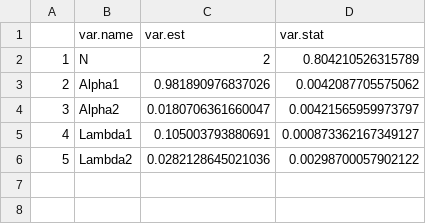
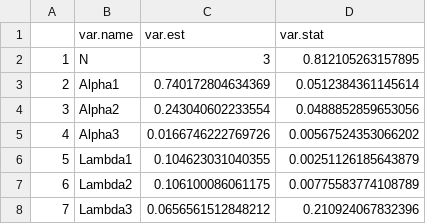
Before and after one commit to yiliu9090/GibbsSamplingForInferenceR, a CSV file: Data/Output/SUMMARY_1.csv, drawn as a sheet; addresses are those after the commit; the diff names each change by its address in the sheet, - before the commit and + after, or states it on an @@ line.

```diff
--- a/Data/Output/SUMMARY_1.csv
+++ b/Data/Output/SUMMARY_1.csv
-C2 (var.est): 2
+C2 (var.est): 3
-D2 (var.stat): 0.804210526315789
+D2 (var.stat): 0.812105263157895
-C3 (var.est): 0.981890976837026
+C3 (var.est): 0.740172804634369
-D3 (var.stat): 0.0042087705575062
+D3 (var.stat): 0.0512384361145614
-C4 (var.est): 0.0180706361660047
+C4 (var.est): 0.243040602233554
-D4 (var.stat): 0.00421565959973797
+D4 (var.stat): 0.0488852859653056
+row 5: 4 | Alpha3 | 0.0166746222769726 | 0.00567524353066202
@@ column A renumbered between rows 6 and 7 @@
-C6 (var.est): 0.105003793880691
+C6 (var.est): 0.104623031040355
-D6 (var.stat): 0.000873362167349127
+D6 (var.stat): 0.00251126185643879
-C7 (var.est): 0.0282128645021036
+C7 (var.est): 0.106100086061175
-D7 (var.stat): 0.00298700057902122
+D7 (var.stat): 0.00775583774108789
+row 8: 7 | Lambda3 | 0.0656561512848212 | 0.210924067832396
```
Also changed, not shown: 3 other files.
